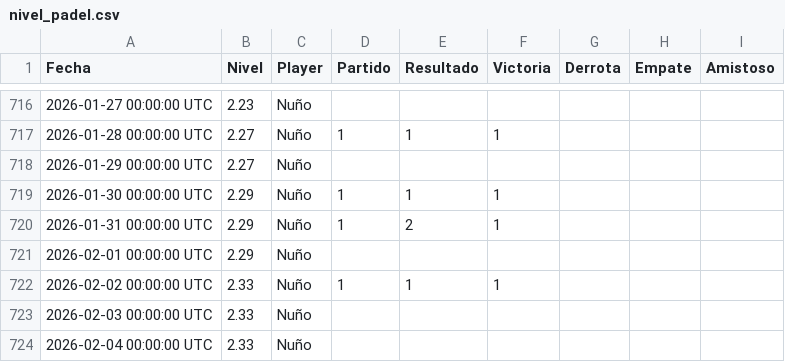
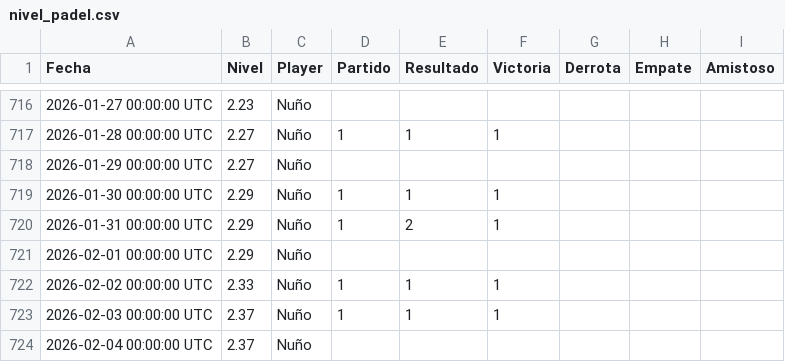
Before and after one commit to Nunyo/files, a CSV file: nivel_padel.csv, drawn as a sheet; only a part is shown, gaps mark what is left out.

Commit message:
Update nivel_padel.csv

```diff
--- a/nivel_padel.csv
+++ b/nivel_padel.csv
@@ -722,3 +722,3 @@ Fecha,Nivel,Player,Partido,Resultado,Victoria,Derrota,Empate,Amistoso
 2026-02-02 00:00:00 UTC,2.33,Nuño,1,1,1,,,
-2026-02-03 00:00:00 UTC,2.33,Nuño,,,,,,
-2026-02-04 00:00:00 UTC,2.33,Nuño,,,,,,
+2026-02-03 00:00:00 UTC,2.37,Nuño,1,1,1,,,
+2026-02-04 00:00:00 UTC,2.37,Nuño,,,,,,
```
